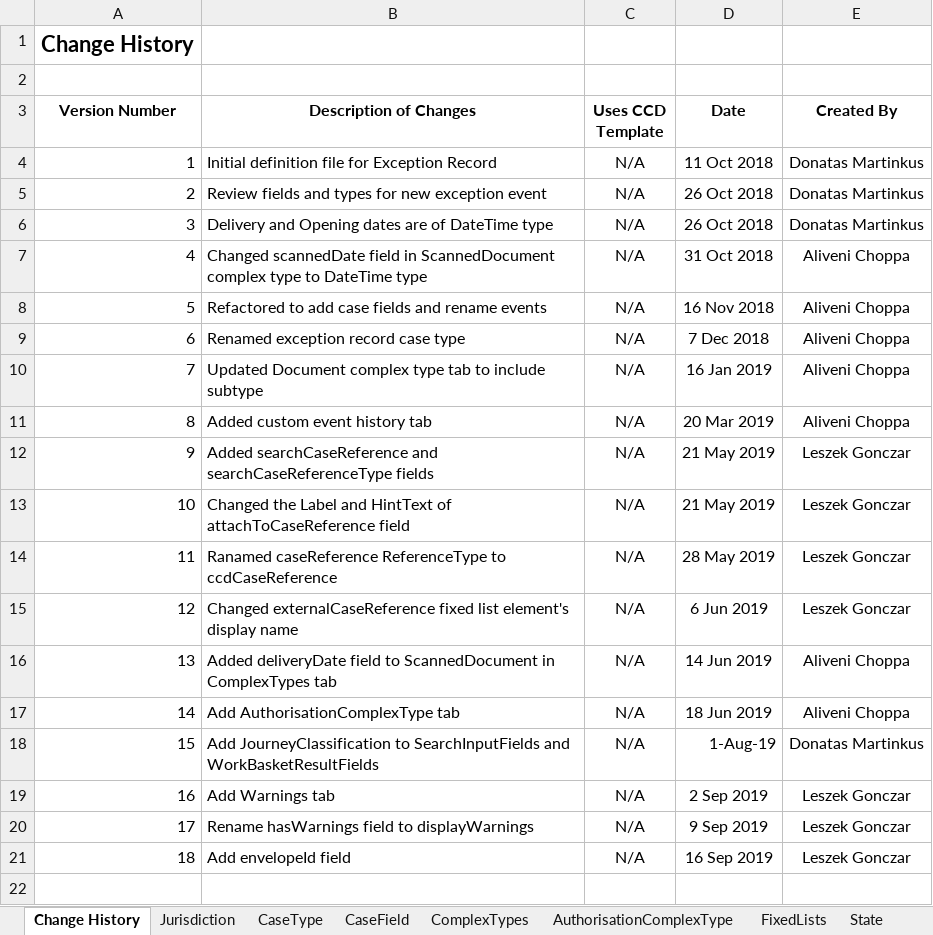
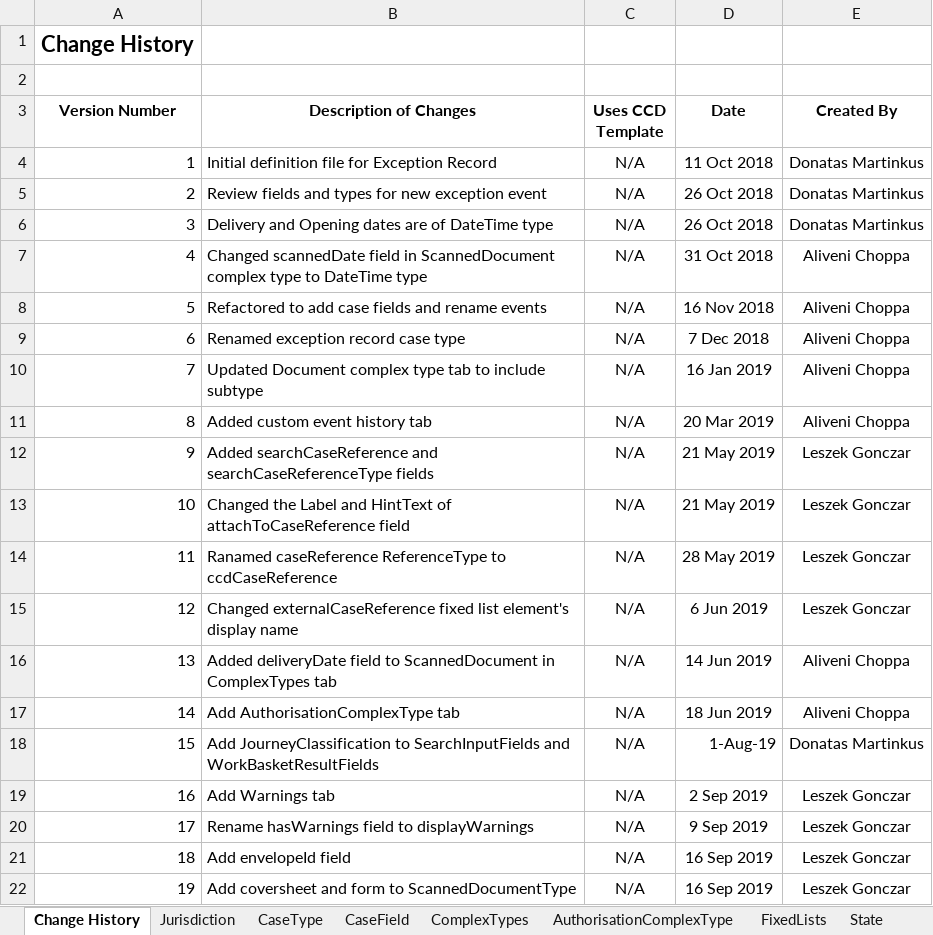
Before and after one commit to msl8r/bulk-scan-shared-infrastructure, an Excel workbook: docker/ccd-definition-import/data/CCD_Definition_Exception_Record.template.xlsx, sheet Change History, drawn as a sheet; values as stored, in another font and other column widths than the file's, no borders; the diff names each change by its address in the sheet, - before the commit and + after, or states it on an @@ line.

Commit message:
Add coversheet and form to ScannedDocumentType fixed list (#135)

```diff
--- a/docker/ccd-definition-import/data/CCD_Definition_Exception_Record.template.xlsx (sheet Change History)
+++ b/docker/ccd-definition-import/data/CCD_Definition_Exception_Record.template.xlsx (sheet Change History)
+row 22: 19 | Add coversheet and form to ScannedDocumentType | N/A | 16 Sep 2019 | Leszek Gonczar
```
Also changed, not shown: sheet FixedLists, docker/ccd-definition-import/data/CCD_Definition_BULK_SCAN.template.xlsx.
